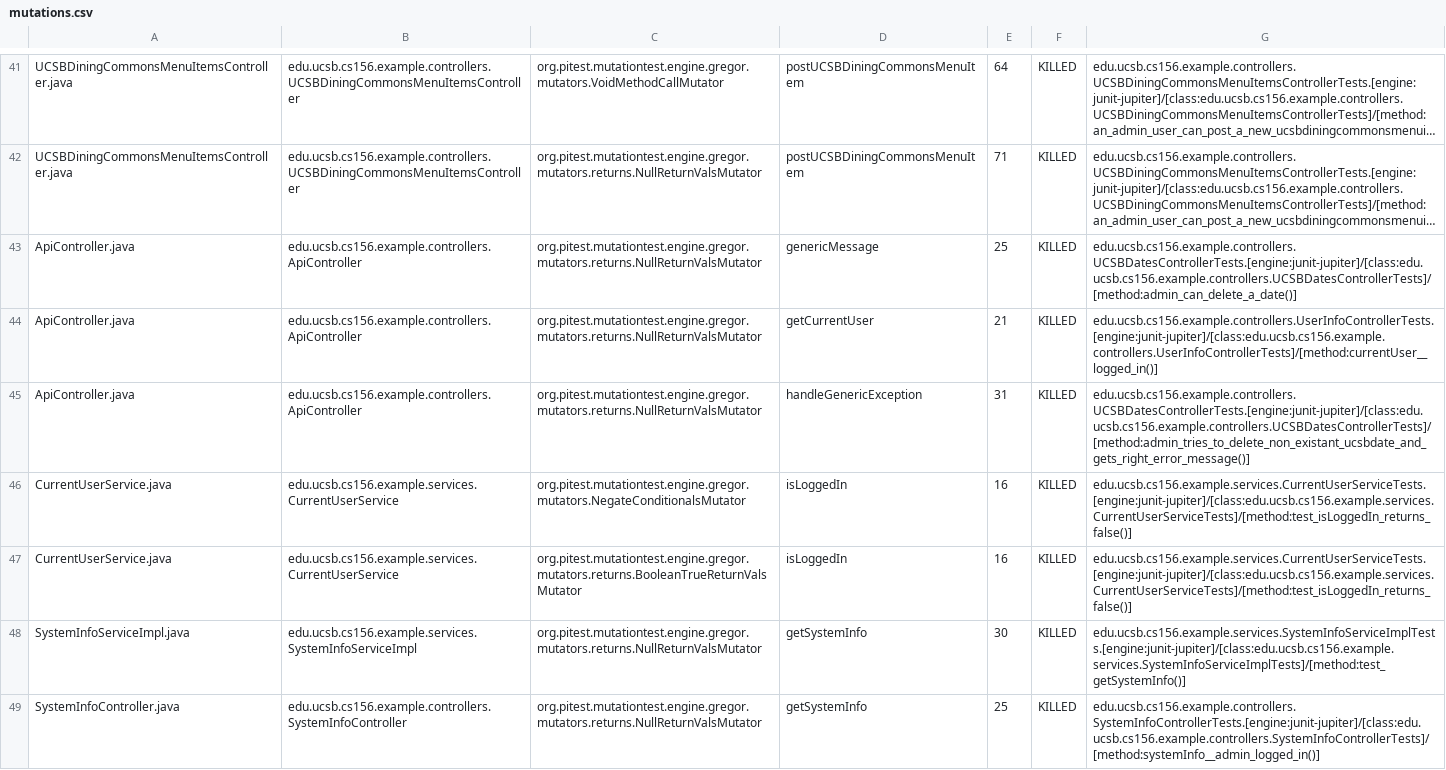
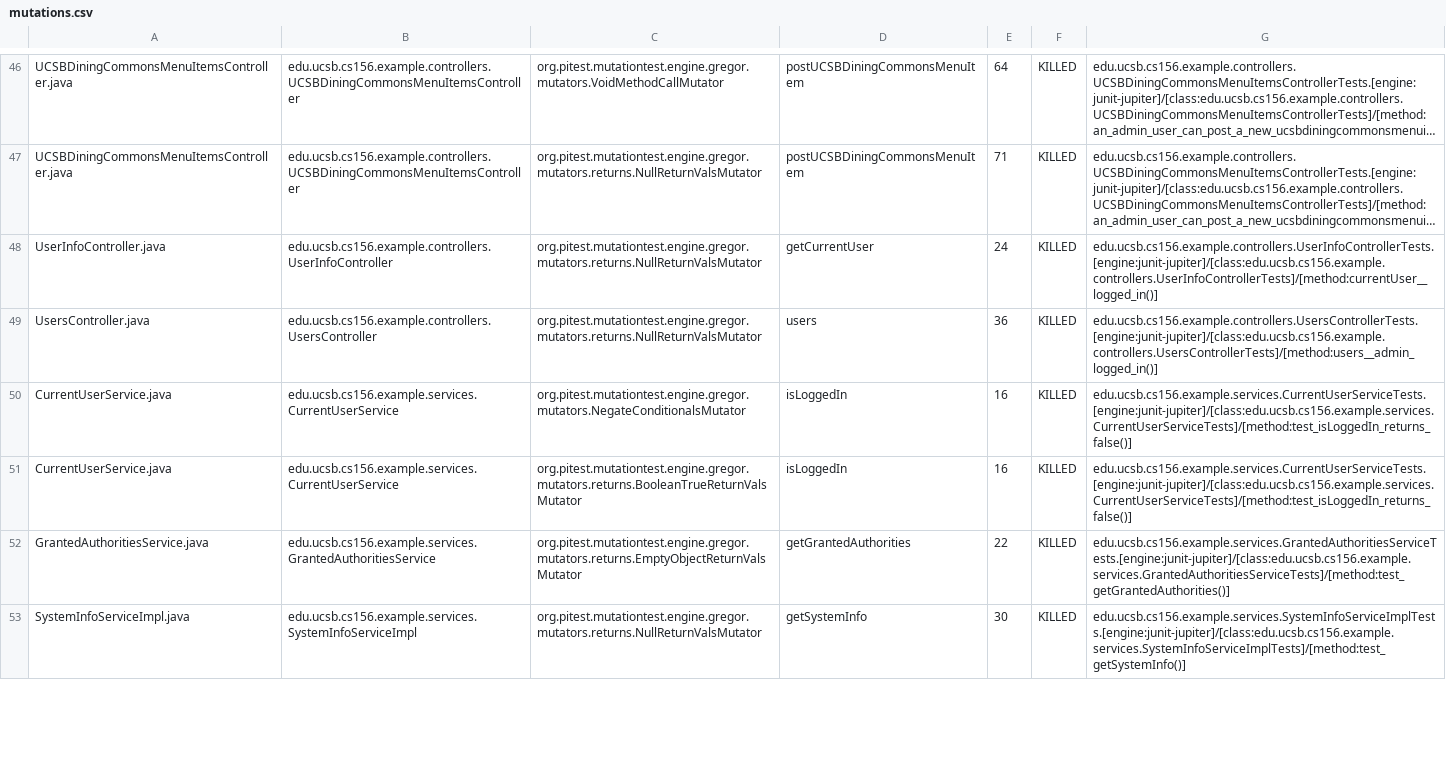
Before and after one commit to ucsb-cs156-s24/team02-s24-5pm-5, a CSV file: pitest/mutations.csv, drawn as a sheet; only a part is shown, gaps mark what is left out; long unchanged cells end in …; addresses are those after the commit; the diff covers the shown part only; the diff names each change by its address in the sheet, - before the commit and + after, or states it on an @@ line.

Commit message:
Deploying to gh-pages from @ ucsb-cs156-s24/team02-s24-5pm-5@5e43669087f2622c648797748b4024c8201e10e7 🚀

```diff
--- a/pitest/mutations.csv
+++ b/pitest/mutations.csv
@@ row 43 moved to row 1: ApiController.java @@
@@ row 44 moved to row 2: ApiController.java @@
+row 48: UserInfoController.java | edu.ucsb.cs156.example.controllers.UserInfoController | org.pitest.mutationtest.engine.gregor.mutators.returns.NullReturnValsMutator | getCurrentUser | 24 | KILLED | edu.ucsb.cs156.example.controllers.UserInfoControllerTests.[engine:junit-jupiter]/[class:edu.ucsb.cs156.example.controllers.UserInfoControllerTests]/[method:currentUser__logged_in()]
-A49: ApiController.java
+A49: UsersController.java
-B49: edu.ucsb.cs156.example.controllers.ApiController
+B49: edu.ucsb.cs156.example.controllers.UsersController
-D49: handleGenericException
+D49: users
-E49: 31
+E49: 36
-G49: edu.ucsb.cs156.example.controllers.UCSBDatesControllerTests.[engine:junit-jupiter]/[class:edu.ucsb.cs156.example.controllers.UCSBDatesControllerTests]/[method:admin_tries_to_delete_non_existant_ucsbdate_and_gets_right_error_message()]
+G49: edu.ucsb.cs156.example.controllers.UsersControllerTests.[engine:junit-jupiter]/[class:edu.ucsb.cs156.example.controllers.UsersControllerTests]/[method:users__admin_logged_in()]
@@ row 49 moved to row 5: SystemInfoController.java @@
```
Also changed, not shown: 6 added rows, 1 removed row, 16 moved rows and 5 edited cells elsewhere in this file, 15 other files.
